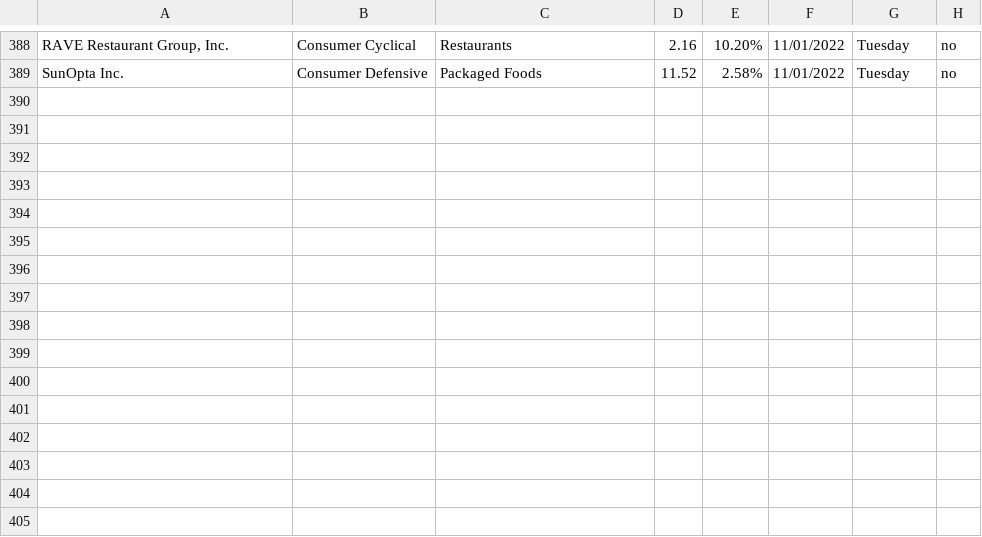
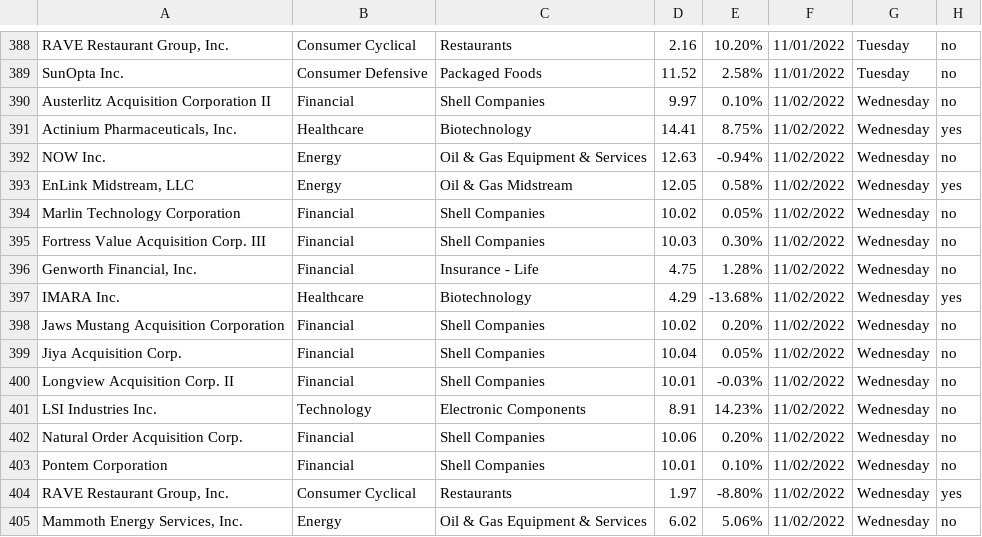
Before and after one commit to Ic3dThi/RecordPennyStocks, a CSV file: Pennystock.csv, drawn as a sheet; only a part is shown, gaps mark what is left out; the diff names each change by its address in the sheet, - before the commit and + after, or states it on an @@ line.

```diff
--- a/Pennystock.csv
+++ b/Pennystock.csv
+row 390: Austerlitz Acquisition Corporation II | Financial | Shell Companies | 9.97 | 0.10% | 11/02/2022 | Wednesday | no
+row 391: Actinium Pharmaceuticals, Inc. | Healthcare | Biotechnology | 14.41 | 8.75% | 11/02/2022 | Wednesday | yes
+row 392: NOW Inc. | Energy | Oil & Gas Equipment & Services | 12.63 | -0.94% | 11/02/2022 | Wednesday | no
+row 393: EnLink Midstream, LLC | Energy | Oil & Gas Midstream | 12.05 | 0.58% | 11/02/2022 | Wednesday | yes
+row 394: Marlin Technology Corporation | Financial | Shell Companies | 10.02 | 0.05% | 11/02/2022 | Wednesday | no
+row 395: Fortress Value Acquisition Corp. III | Financial | Shell Companies | 10.03 | 0.30% | 11/02/2022 | Wednesday | no
+row 396: Genworth Financial, Inc. | Financial | Insurance - Life | 4.75 | 1.28% | 11/02/2022 | Wednesday | no
+row 397: IMARA Inc. | Healthcare | Biotechnology | 4.29 | -13.68% | 11/02/2022 | Wednesday | yes
+row 398: Jaws Mustang Acquisition Corporation | Financial | Shell Companies | 10.02 | 0.20% | 11/02/2022 | Wednesday | no
+row 399: Jiya Acquisition Corp. | Financial | Shell Companies | 10.04 | 0.05% | 11/02/2022 | Wednesday | no
+row 400: Longview Acquisition Corp. II | Financial | Shell Companies | 10.01 | -0.03% | 11/02/2022 | Wednesday | no
+row 401: LSI Industries Inc. | Technology | Electronic Components | 8.91 | 14.23% | 11/02/2022 | Wednesday | no
+row 402: Natural Order Acquisition Corp. | Financial | Shell Companies | 10.06 | 0.20% | 11/02/2022 | Wednesday | no
+row 403: Pontem Corporation | Financial | Shell Companies | 10.01 | 0.10% | 11/02/2022 | Wednesday | no
+row 404: RAVE Restaurant Group, Inc. | Consumer Cyclical | Restaurants | 1.97 | -8.80% | 11/02/2022 | Wednesday | yes
+row 405: Mammoth Energy Services, Inc. | Energy | Oil & Gas Equipment & Services | 6.02 | 5.06% | 11/02/2022 | Wednesday | no
```
